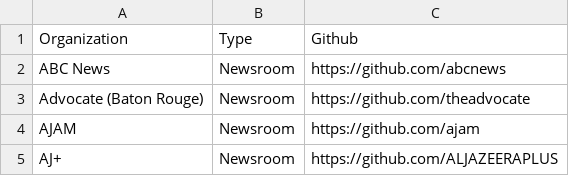
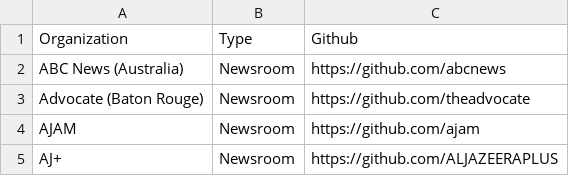
Before and after one commit to silva-shih/open-journalism, a CSV file: repos.csv, drawn as a sheet; only a part is shown.

Commit message:
ABC is Australia

```diff
--- a/repos.csv
+++ b/repos.csv
@@ -1,3 +1,3 @@
 Organization,Type,Github
-ABC News,Newsroom,https://github.com/abcnews
+ABC News (Australia),Newsroom,https://github.com/abcnews
 Advocate (Baton Rouge),Newsroom,https://github.com/theadvocate
```
